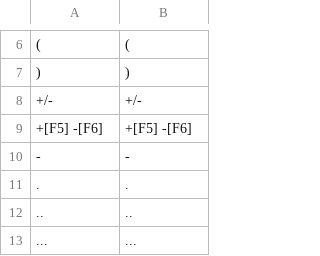
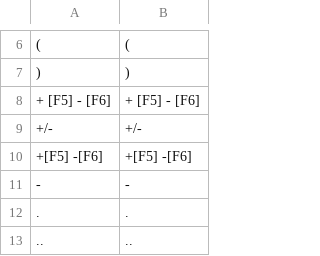
Before and after one commit to DJ-HT/CleverTrackLib, a CSV file: SC/HMI_HTML5/de.csv, drawn as a sheet; only a part is shown, gaps mark what is left out; the shorter side is filled out with more unchanged rows; the diff names each change by its address in the sheet, - before the commit and + after, or states it on an @@ line.

```diff
--- a/SC/HMI_HTML5/de.csv
+++ b/SC/HMI_HTML5/de.csv
+row 8: + [F5] - [F6] | + [F5] - [F6]
```
Also changed, not shown: SC/HMI_HTML5/en.csv, SC/HMI_HTML5/es.csv, 32 other files.
